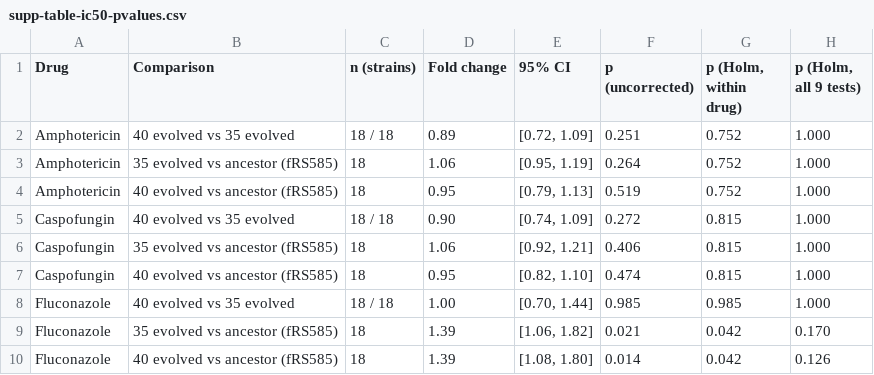
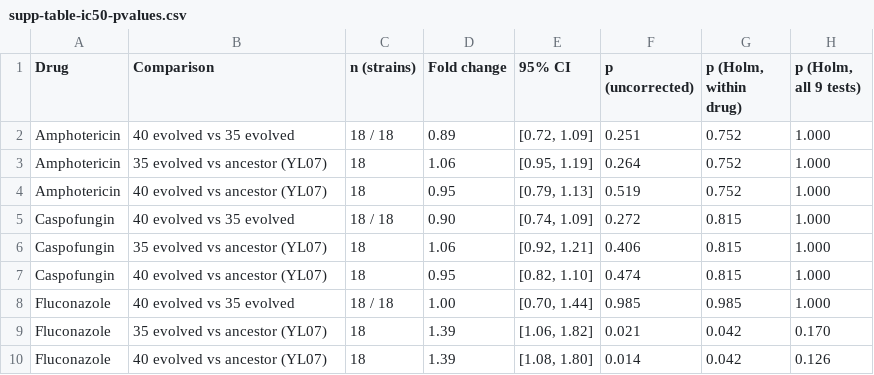
Before and after one commit to BernhardtLab/cross-tolerance, a CSV file: data-processed/supp-table-ic50-pvalues.csv, drawn as a sheet.

```diff
--- a/data-processed/supp-table-ic50-pvalues.csv
+++ b/data-processed/supp-table-ic50-pvalues.csv
@@ -2,9 +2,9 @@ Drug,Comparison,n (strains),Fold change,95% CI,p (uncorrected),"p (Holm, within
 Amphotericin,40 evolved vs 35 evolved,18 / 18,0.89,"[0.72, 1.09]",0.251,0.752,1.000
-Amphotericin,35 evolved vs ancestor (fRS585),18,1.06,"[0.95, 1.19]",0.264,0.752,1.000
-Amphotericin,40 evolved vs ancestor (fRS585),18,0.95,"[0.79, 1.13]",0.519,0.752,1.000
+Amphotericin,35 evolved vs ancestor (YL07),18,1.06,"[0.95, 1.19]",0.264,0.752,1.000
+Amphotericin,40 evolved vs ancestor (YL07),18,0.95,"[0.79, 1.13]",0.519,0.752,1.000
 Caspofungin,40 evolved vs 35 evolved,18 / 18,0.90,"[0.74, 1.09]",0.272,0.815,1.000
-Caspofungin,35 evolved vs ancestor (fRS585),18,1.06,"[0.92, 1.21]",0.406,0.815,1.000
-Caspofungin,40 evolved vs ancestor (fRS585),18,0.95,"[0.82, 1.10]",0.474,0.815,1.000
+Caspofungin,35 evolved vs ancestor (YL07),18,1.06,"[0.92, 1.21]",0.406,0.815,1.000
+Caspofungin,40 evolved vs ancestor (YL07),18,0.95,"[0.82, 1.10]",0.474,0.815,1.000
 Fluconazole,40 evolved vs 35 evolved,18 / 18,1.00,"[0.70, 1.44]",0.985,0.985,1.000
-Fluconazole,35 evolved vs ancestor (fRS585),18,1.39,"[1.06, 1.82]",0.021,0.042,0.170
-Fluconazole,40 evolved vs ancestor (fRS585),18,1.39,"[1.08, 1.80]",0.014,0.042,0.126
+Fluconazole,35 evolved vs ancestor (YL07),18,1.39,"[1.06, 1.82]",0.021,0.042,0.170
+Fluconazole,40 evolved vs ancestor (YL07),18,1.39,"[1.08, 1.80]",0.014,0.042,0.126
```
Also changed, not shown: 13 other files.
